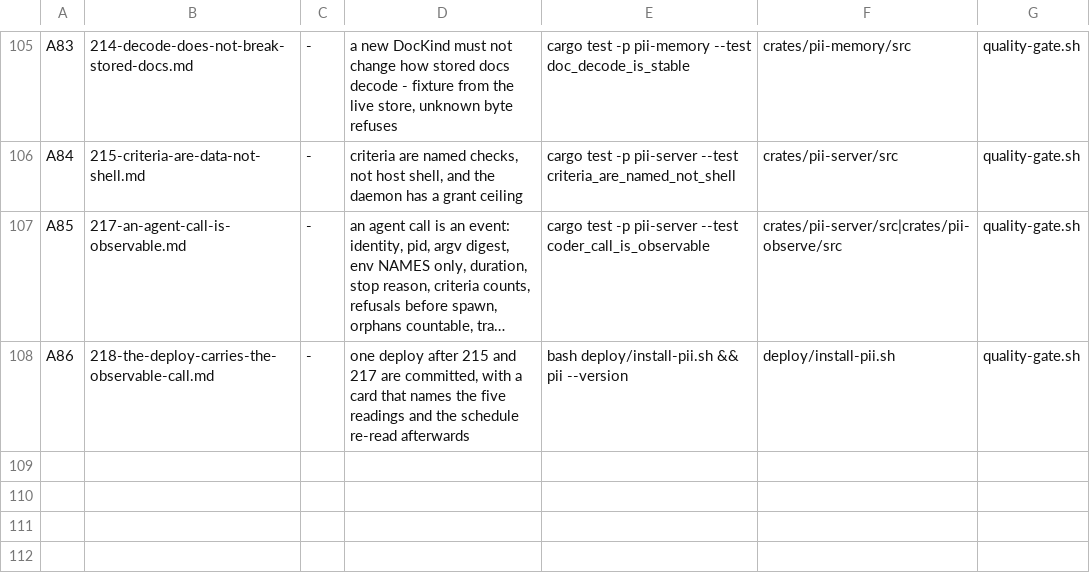
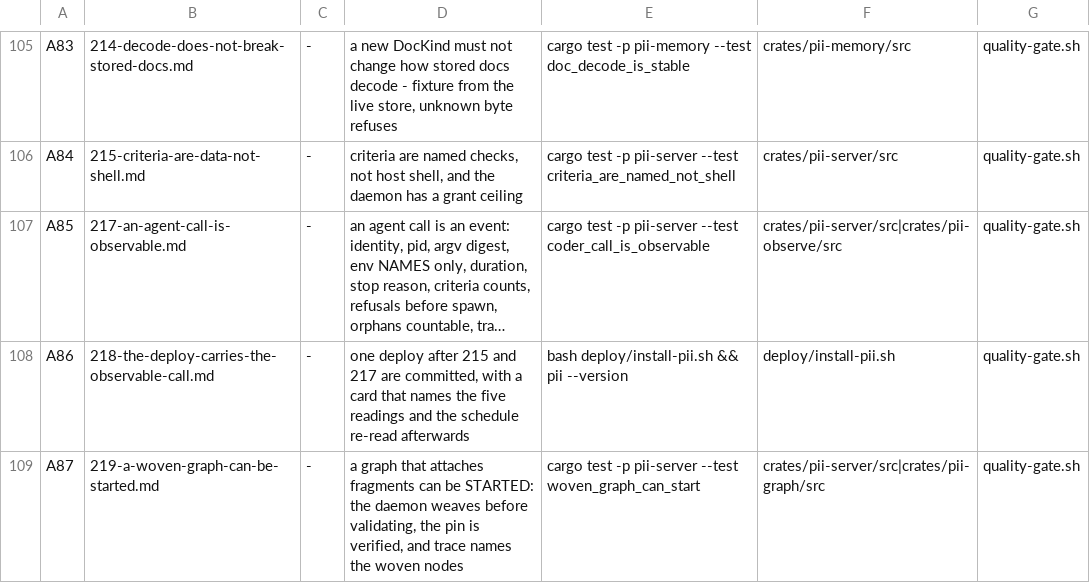
Before and after one commit to bitscrafts/pi-improved, a TSV file: scripts/autonomy/plan.tsv, drawn as a sheet; only a part is shown, gaps mark what is left out; long unchanged cells end in …; the diff names each change by its address in the sheet, - before the commit and + after, or states it on an @@ line.

Commit message:
a graph that attaches fragments cannot be started: the daemon refuses it as un-woven and has no weave step, so the graph lints and cannot run.

```diff
--- a/scripts/autonomy/plan.tsv
+++ b/scripts/autonomy/plan.tsv
+row 109: A87 | 219-a-woven-graph-can-be-started.md | - | a graph that attaches fragments can be STARTED: the daemon weaves before validating, the pin is verified, and trace names the woven nodes | cargo test -p pii-server --test woven_graph_can_start | crates/pii-server/src|crates/pii-graph/src | quality-gate.sh
```
Also changed, not shown: 1 other file.
